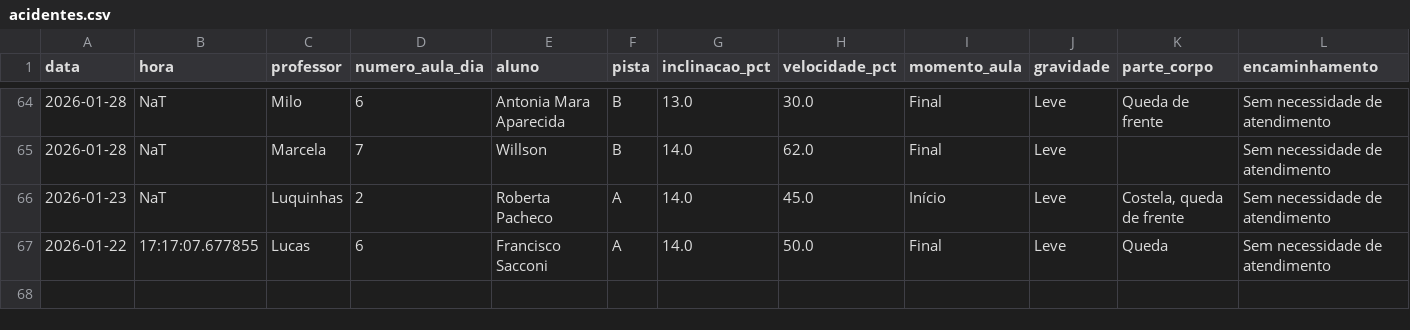
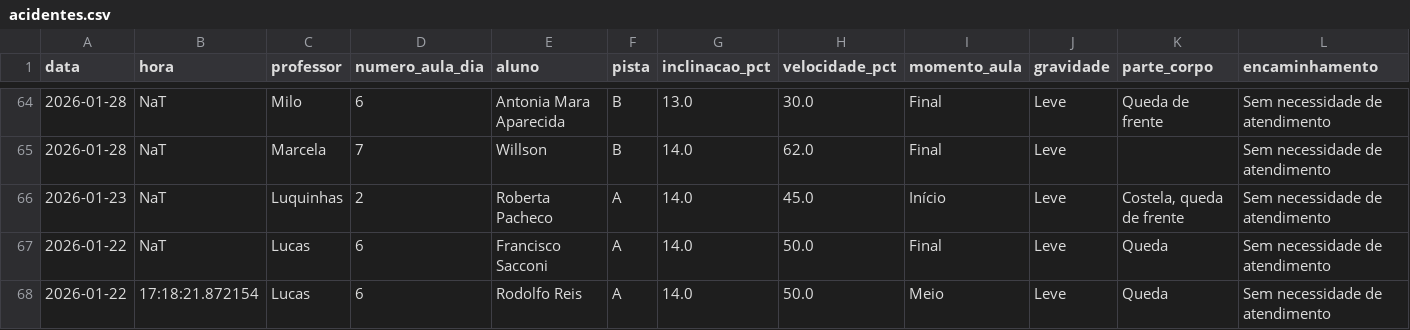
Before and after one commit to jpparizotto/Born---Dashboard, a CSV file: backups/acidentes.csv, drawn as a sheet; only a part is shown, gaps mark what is left out; rows hold the shown columns only; the diff names each change by its address in the sheet, - before the commit and + after, or states it on an @@ line.

Commit message:
Snapshot automático do arquivo de acidentes.csv

```diff
--- a/backups/acidentes.csv
+++ b/backups/acidentes.csv
-B67 (hora): 17:17:07.677855
+B67 (hora): NaT
+row 68: 2026-01-22 | 17:18:21.872154 | Lucas | 6 | Rodolfo Reis | A | 14.0 | 50.0 | Meio | Leve | Queda | Sem necessidade de atendimento
```
